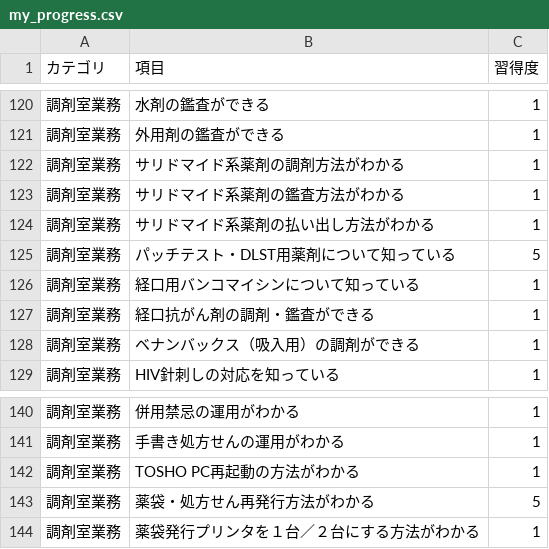
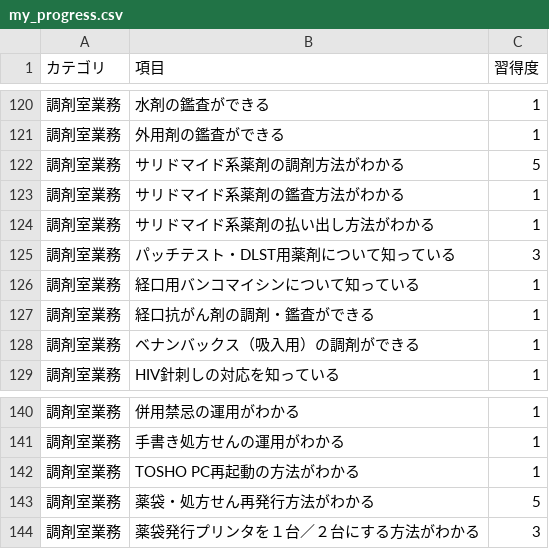
Before and after one commit to kazuitoyakuzai2021/P-Quest, a CSV file: assets/users/302433/my_progress.csv, drawn as a sheet; only a part is shown, gaps mark what is left out.

Commit message:
Sync: assets/users/302433/my_progress.csv

```diff
--- a/assets/users/302433/my_progress.csv
+++ b/assets/users/302433/my_progress.csv
@@ -121,6 +121,6 @@
 調剤室業務,外用剤の鑑査ができる,1
-調剤室業務,サリドマイド系薬剤の調剤方法がわかる,1
+調剤室業務,サリドマイド系薬剤の調剤方法がわかる,5
 調剤室業務,サリドマイド系薬剤の鑑査方法がわかる,1
 調剤室業務,サリドマイド系薬剤の払い出し方法がわかる,1
-調剤室業務,パッチテスト・DLST用薬剤について知っている,5
+調剤室業務,パッチテスト・DLST用薬剤について知っている,3
 調剤室業務,経口用バンコマイシンについて知っている,1
@@ -143,2 +143,2 @@
 調剤室業務,薬袋・処方せん再発行方法がわかる,5
-調剤室業務,薬袋発行プリンタを１台／２台にする方法がわかる,1
+調剤室業務,薬袋発行プリンタを１台／２台にする方法がわかる,3
```
